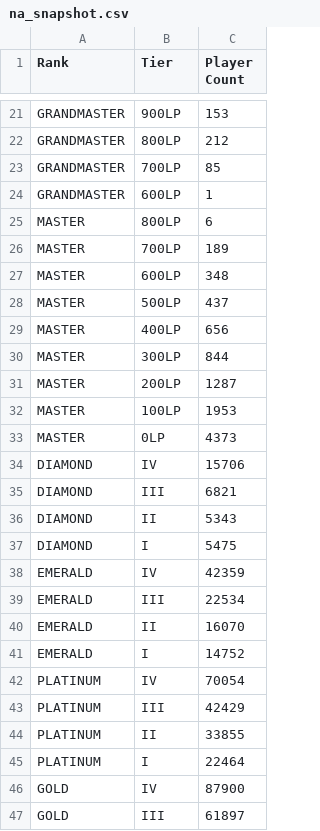
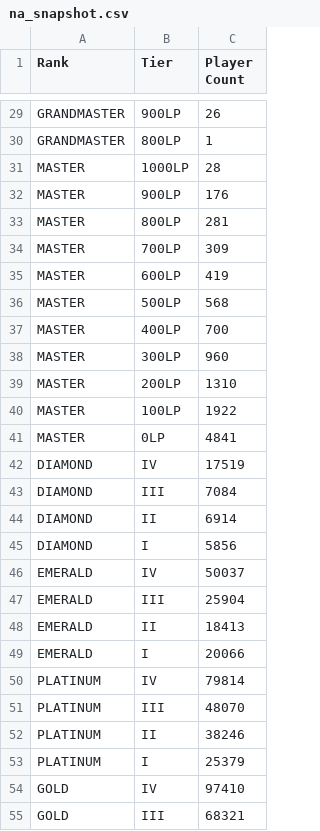
Before and after one commit to NextechLoL/timewinder, a CSV file: data/na_snapshot.csv, drawn as a sheet; only a part is shown, gaps mark what is left out; removed rows and columns are numbered as before the commit, all else as after; the diff covers the shown part only; the diff names each change by its address in the sheet, - before the commit and + after, or states it on an @@ line.

```diff
--- a/data/na_snapshot.csv
+++ b/data/na_snapshot.csv
-C29 (Player Count): 153
+C29 (Player Count): 26
-row 22: GRANDMASTER | 800LP | 212
-row 23: GRANDMASTER | 700LP | 85
-B30 (Tier): 600LP
+B30 (Tier): 800LP
+row 31: MASTER | 1000LP | 28
+row 32: MASTER | 900LP | 176
-C33 (Player Count): 6
+C33 (Player Count): 281
-C34 (Player Count): 189
+C34 (Player Count): 309
-C35 (Player Count): 348
+C35 (Player Count): 419
-C36 (Player Count): 437
+C36 (Player Count): 568
-C37 (Player Count): 656
+C37 (Player Count): 700
-C38 (Player Count): 844
+C38 (Player Count): 960
-C39 (Player Count): 1287
+C39 (Player Count): 1310
-C40 (Player Count): 1953
+C40 (Player Count): 1922
-C41 (Player Count): 4373
+C41 (Player Count): 4841
-C42 (Player Count): 15706
+C42 (Player Count): 17519
-C43 (Player Count): 6821
+C43 (Player Count): 7084
-C44 (Player Count): 5343
+C44 (Player Count): 6914
-C45 (Player Count): 5475
+C45 (Player Count): 5856
-C46 (Player Count): 42359
+C46 (Player Count): 50037
-C47 (Player Count): 22534
+C47 (Player Count): 25904
-C48 (Player Count): 16070
+C48 (Player Count): 18413
-C49 (Player Count): 14752
+C49 (Player Count): 20066
-C50 (Player Count): 70054
+C50 (Player Count): 79814
-C51 (Player Count): 42429
+C51 (Player Count): 48070
-C52 (Player Count): 33855
+C52 (Player Count): 38246
-C53 (Player Count): 22464
+C53 (Player Count): 25379
-C54 (Player Count): 87900
+C54 (Player Count): 97410
-C55 (Player Count): 61897
+C55 (Player Count): 68321
```
Also changed, not shown: 12 added rows, 4 removed rows and 28 edited cells elsewhere in this file, data/eu_ladder_historical.csv, data/euw_snapshot.csv, 9 other files.
